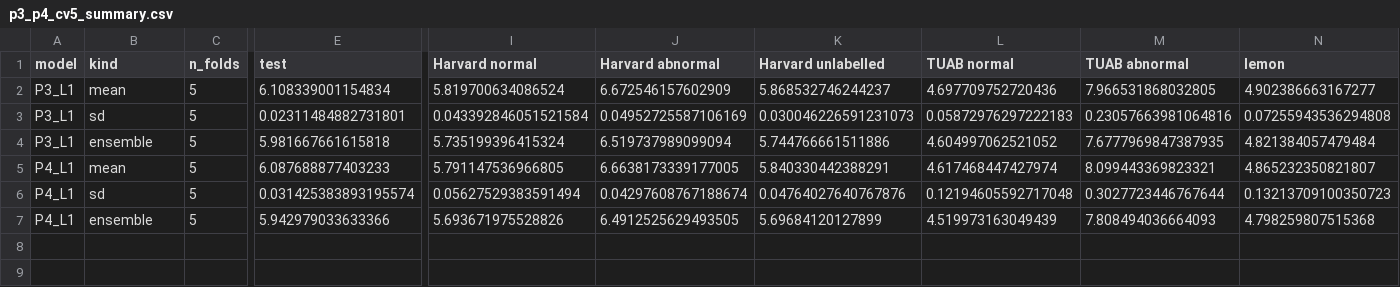
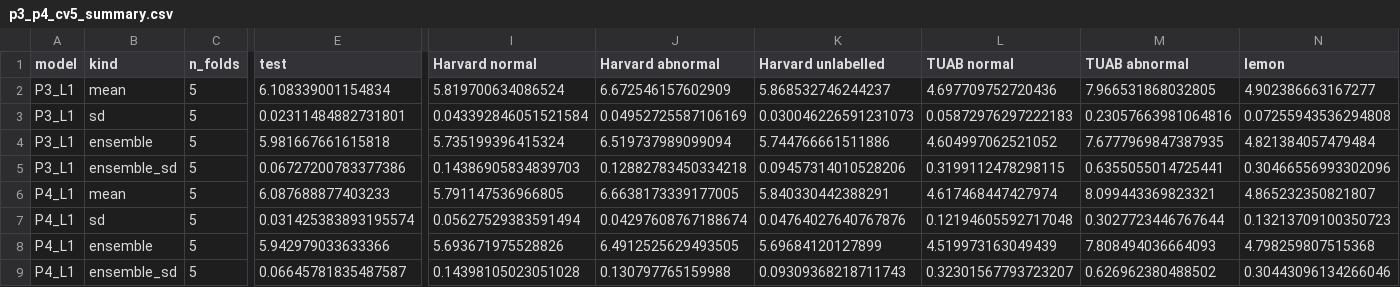
Before and after one commit to Neuro-Clalit/LaBraM, a CSV file: docs/data/mil_phased_cv/p3_p4_cv5_summary.csv, drawn as a sheet; only a part is shown, gaps mark what is left out; rows hold the shown columns only; the diff names each change by its address in the sheet, - before the commit and + after, or states it on an @@ line.

```diff
--- a/docs/data/mil_phased_cv/p3_p4_cv5_summary.csv
+++ b/docs/data/mil_phased_cv/p3_p4_cv5_summary.csv
+row 5: P3_L1 | ensemble_sd | 5 | 0.06727200783377386 | 0.14386905834839703 | 0.12882783450334218 | 0.09457314010528206 | 0.3199112478298115 | 0.6355055014725441 | 0.30466556993302096
+row 9: P4_L1 | ensemble_sd | 5 | 0.06645781835487587 | 0.14398105023051028 | 0.130797765159988 | 0.09309368218711743 | 0.32301567793723207 | 0.626962380488502 | 0.30443096134266046
```
Also changed, not shown: 9 other files.
